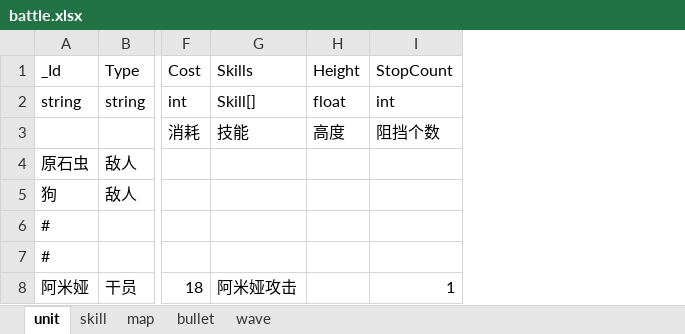
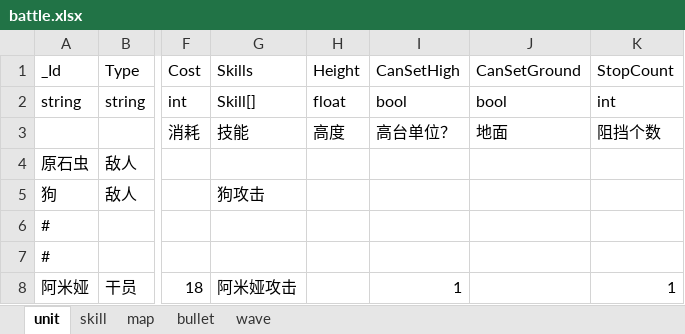
Before and after one commit to Mikez06/Arknight--, an Excel workbook: Excel/battle.xlsx, sheet unit, drawn as a sheet; only a part is shown, gaps mark what is left out; values as stored, in another font and other column widths than the file's, no borders; the diff names each change by its address in the sheet, - before the commit and + after, or states it on an @@ line.

```diff
--- a/Excel/battle.xlsx (sheet unit)
+++ b/Excel/battle.xlsx (sheet unit)
+column I, rows 1-8: CanSetHigh | bool | 高台单位？ |  |  |  |  | 1
+column J, rows 1-3: CanSetGround | bool | 地面
-G5: (empty)
+G5: 狗攻击
```
Also changed, not shown: sheet skill, 48 other files.
